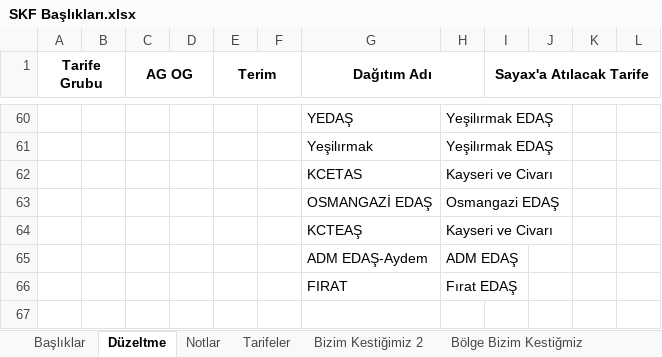
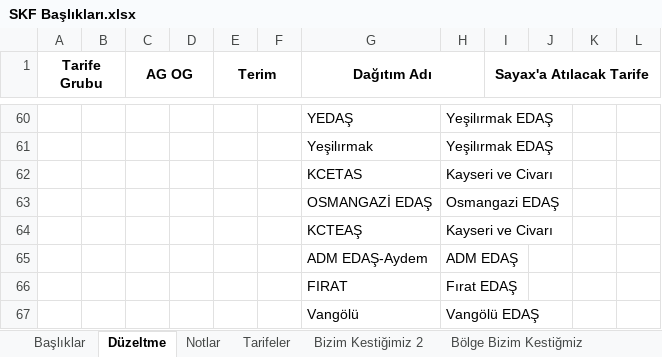
Before and after one commit to senanurmocan/SKF, an Excel workbook: 06-Haziran/SKF Başlıkları.xlsx, sheet Düzeltme, drawn as a sheet; only a part is shown, gaps mark what is left out; values as stored, in another font and other column widths than the file's, no borders; the diff names each change by its address in the sheet, - before the commit and + after, or states it on an @@ line.

```diff
--- a/06-Haziran/SKF Başlıkları.xlsx (sheet Düzeltme)
+++ b/06-Haziran/SKF Başlıkları.xlsx (sheet Düzeltme)
+row 67:  |  |  |  |  |  | Vangölü | Vangölü EDAŞ
```
Also changed, not shown: 6 other files.
